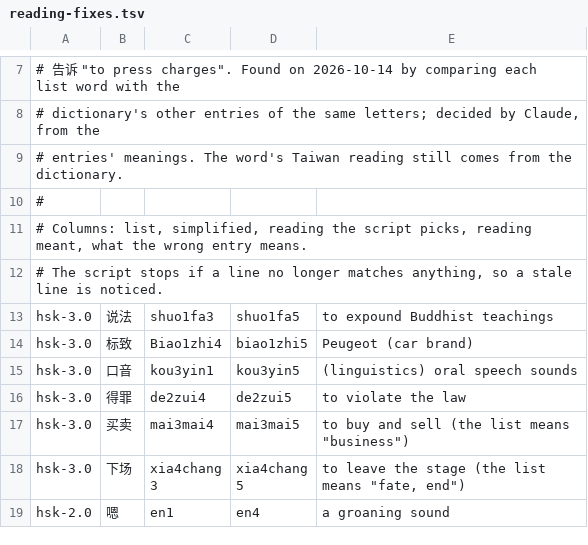
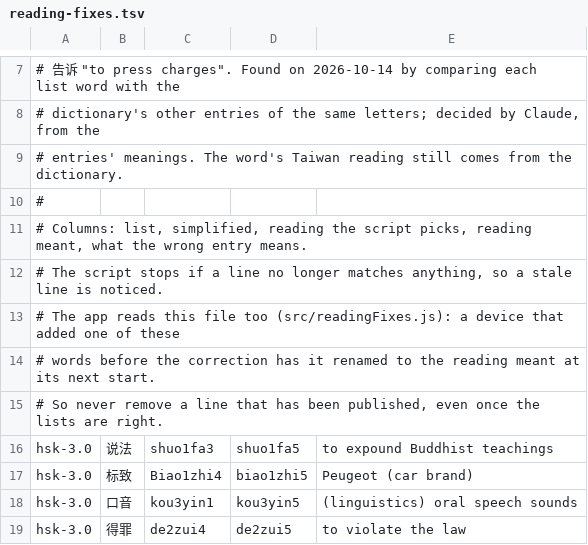
Before and after one commit to BunnyApocalypse/yutu-chinese, a TSV file: data/wordlists/reading-fixes.tsv, drawn as a sheet; only a part is shown, gaps mark what is left out; the shorter side is filled out with more unchanged rows; the diff names each change by its address in the sheet, - before the commit and + after, or states it on an @@ line.

```diff
--- a/data/wordlists/reading-fixes.tsv
+++ b/data/wordlists/reading-fixes.tsv
+row 13: # The app reads this file too (src/readingFixes.js): a device that added one of these
+row 14: # words before the correction has it renamed to the reading meant at its next start.
+row 15: # So never remove a line that has been published, even once the lists are right.
```
Also changed, not shown: 5 other files.
